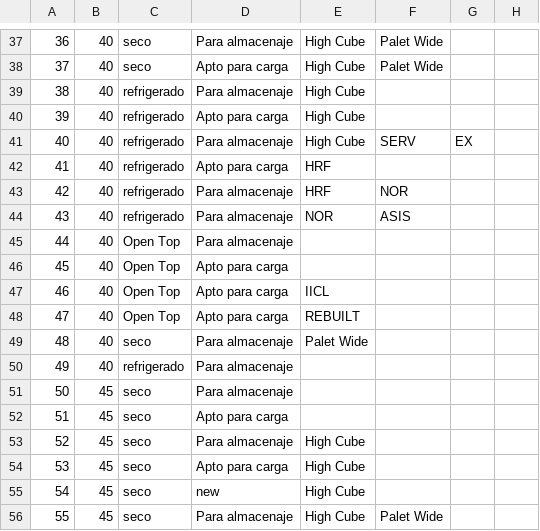
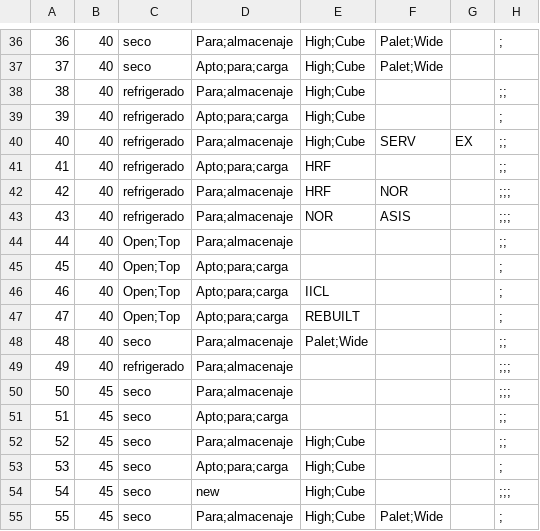
Before and after one commit to disgustingBot/silverSea, a CSV file: uploads/contenedores-05-07-2020.csv, drawn as a sheet; only a part is shown, gaps mark what is left out; addresses are those after the commit; the diff covers the shown part only; the diff names each change by its address in the sheet, - before the commit and + after, or states it on an @@ line.

```diff
--- a/uploads/contenedores-05-07-2020.csv
+++ b/uploads/contenedores-05-07-2020.csv
-D36: Para almacenaje
+D36: Para;almacenaje
-E36:E40: High Cube
+E36:E40: High;Cube
-F36:F37: Palet Wide
+F36:F37: Palet;Wide
-H36: (empty)
+H36: ;
-D37: Apto para carga
+D37: Apto;para;carga
-D38: Para almacenaje
+D38: Para;almacenaje
-H38: (empty)
+H38: ;;
-D39: Apto para carga
+D39: Apto;para;carga
-H39: (empty)
+H39: ;
-D40: Para almacenaje
+D40: Para;almacenaje
-H40:H41: (empty)
+H40:H41: ;;
-D41: Apto para carga
+D41: Apto;para;carga
-D42:D44: Para almacenaje
+D42:D44: Para;almacenaje
-H42:H43: (empty)
+H42:H43: ;;;
-C44:C47: Open Top
+C44:C47: Open;Top
-H44: (empty)
+H44: ;;
-D45:D47: Apto para carga
+D45:D47: Apto;para;carga
-H45:H47: (empty)
+H45:H47: ;
-D48:D50: Para almacenaje
+D48:D50: Para;almacenaje
-E48: Palet Wide
+E48: Palet;Wide
-H48: (empty)
+H48: ;;
-H49:H50: (empty)
+H49:H50: ;;;
-D51: Apto para carga
+D51: Apto;para;carga
-H51:H52: (empty)
+H51:H52: ;;
-D52: Para almacenaje
+D52: Para;almacenaje
-E52:E55: High Cube
+E52:E55: High;Cube
-D53: Apto para carga
+D53: Apto;para;carga
-H53: (empty)
+H53: ;
-H54: (empty)
+H54: ;;;
-D55: Para almacenaje
+D55: Para;almacenaje
-F55: Palet Wide
+F55: Palet;Wide
-H55: (empty)
+H55: ;
```
Also changed, not shown: 1 removed row and 87 edited cells elsewhere in this file, uploads/contenedores.csv, 14 other files.
